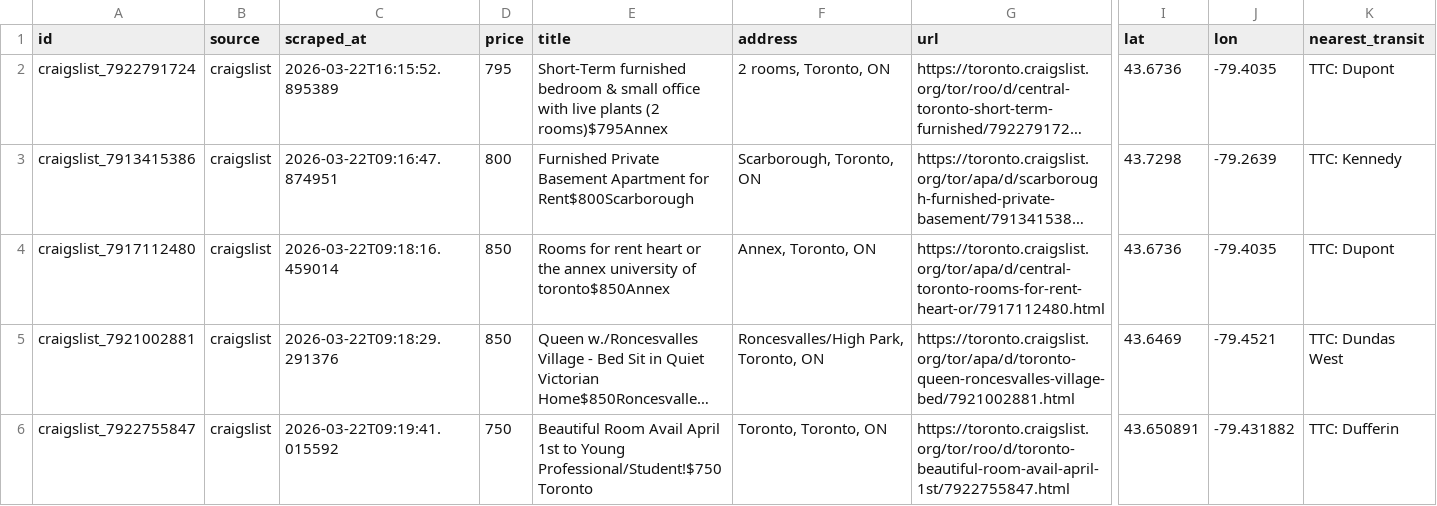
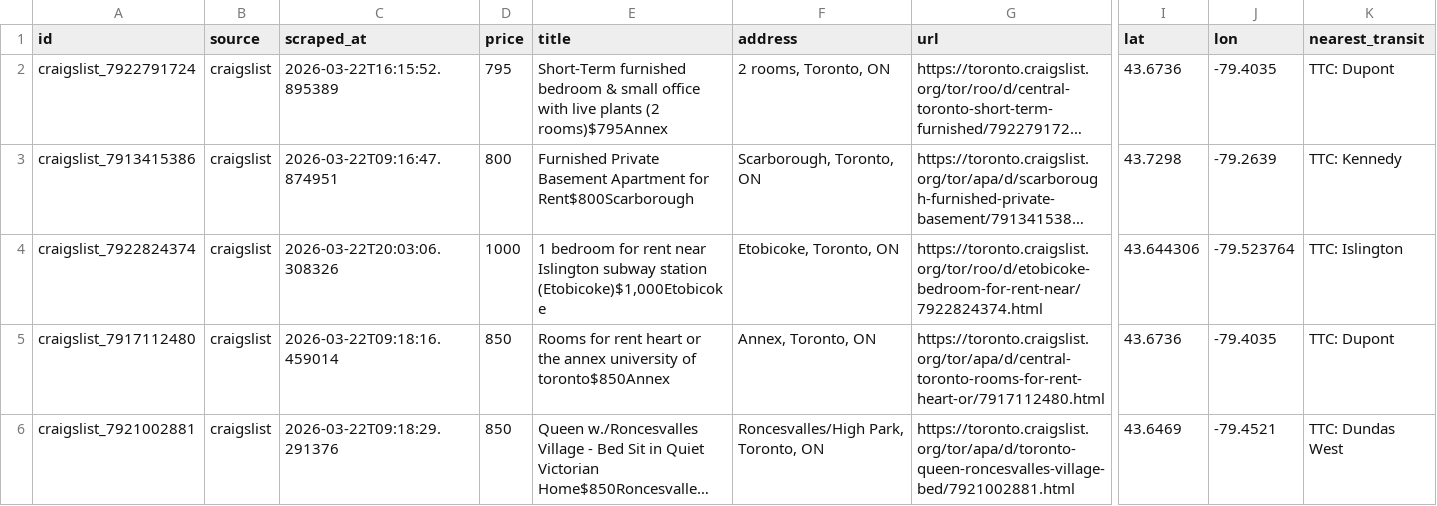
Before and after one commit to ons96/toronto-rental-agent, a CSV file: data/listings.csv, drawn as a sheet; only a part is shown, gaps mark what is left out; the shorter side is filled out with more unchanged rows; long unchanged cells end in …; rows hold the shown columns only; the diff names each change by its address in the sheet, - before the commit and + after, or states it on an @@ line.

```diff
--- a/data/listings.csv
+++ b/data/listings.csv
+row 4: craigslist_7922824374 | craigslist | 2026-03-22T20:03:06.308326 | 1000 | 1 bedroom for rent near Islington subway station (Etobicoke)$1,000Etobicoke | Etobicoke, Toronto, ON | https://toronto.craigslist.org/tor/roo/d/etobicoke-bedroom-for-rent-near/7922824374.html | 43.644306 | -79.523764 | TTC: Islington
```
